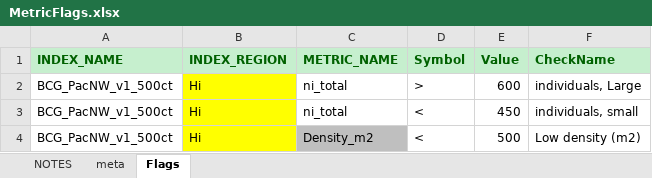
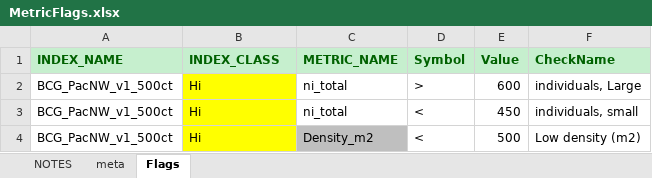
Before and after one commit to leppott/BioMonTools, an Excel workbook: inst/extdata/MetricFlags.xlsx, sheet Flags, drawn as a sheet; only a part is shown; values as stored, in another font and other column widths than the file's, no borders; the diff names each change by its address in the sheet, - before the commit and + after, or states it on an @@ line.

Commit message:
v1.0.0.9001
- breaking change: Site_Type and Index_Region to Index_Class
- refactor: Update rarify function to save example to tempdir

```diff
--- a/inst/extdata/MetricFlags.xlsx (sheet Flags)
+++ b/inst/extdata/MetricFlags.xlsx (sheet Flags)
-B1: INDEX_REGION
+B1: INDEX_CLASS
```
Also changed, not shown: sheet NOTES, inst/extdata/MetricScoring.xlsx, 50 other files.
